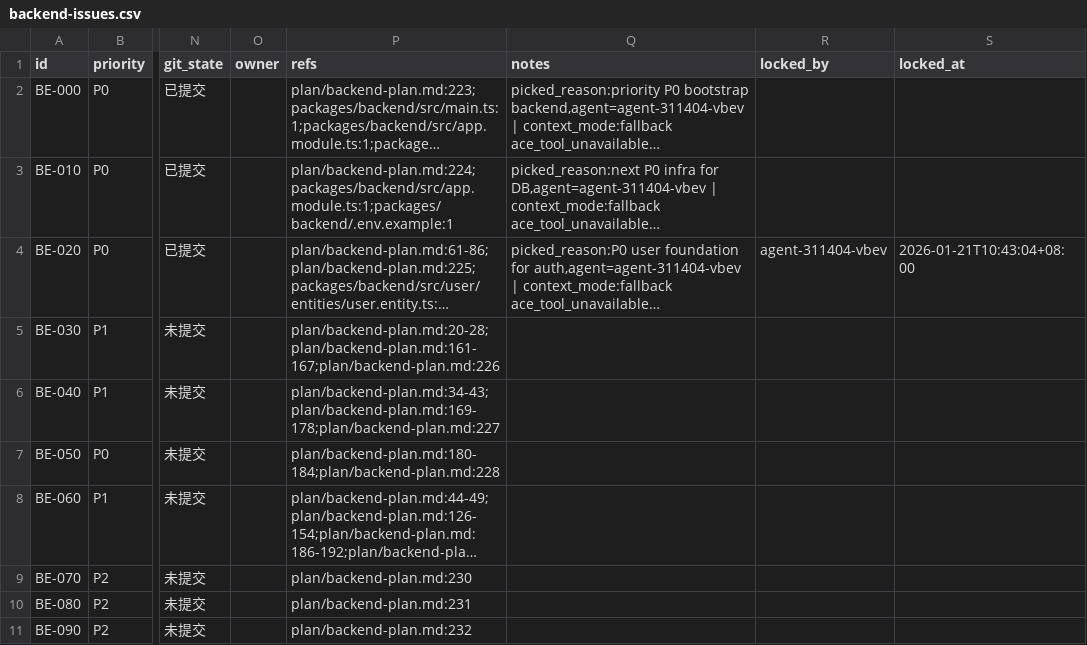
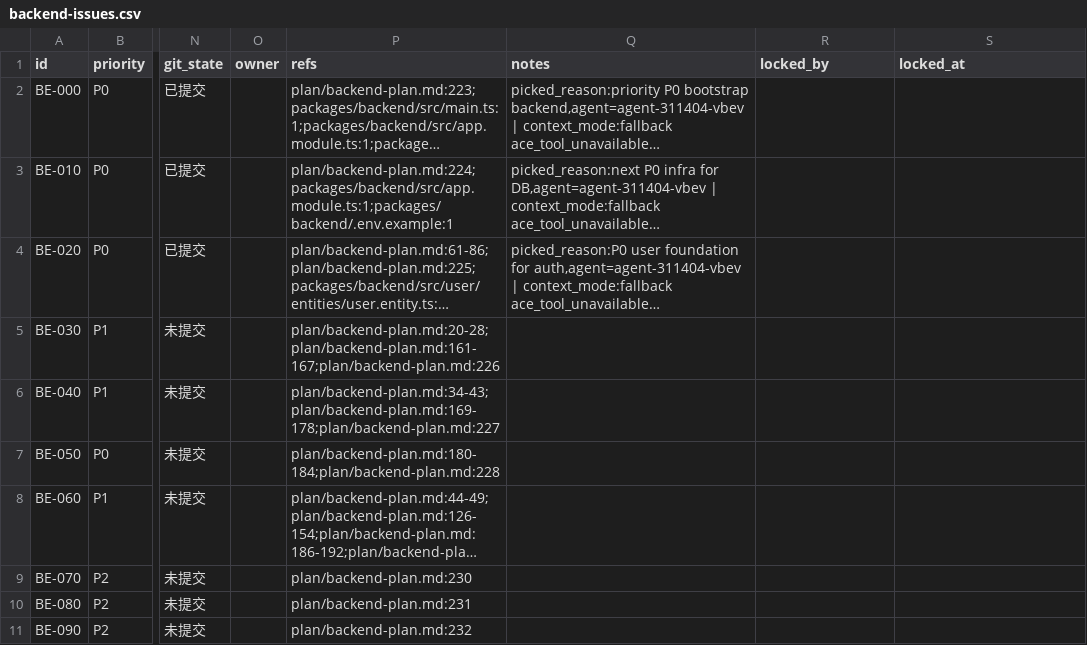
Before and after one commit to wywkwsw/webhook_mange, a CSV file: issues/backend-issues.csv, drawn as a sheet; only a part is shown, gaps mark what is left out; long unchanged cells end in …; the diff names each change by its address in the sheet, - before the commit and + after, or states it on an @@ line.

Commit message:
release lock: [BE-020]

```diff
--- a/issues/backend-issues.csv
+++ b/issues/backend-issues.csv
-R4 (locked_by): agent-311404-vbev
+R4 (locked_by): (empty)
-S4 (locked_at): 2026-01-21T10:43:04+08:00
+S4 (locked_at): (empty)
```
